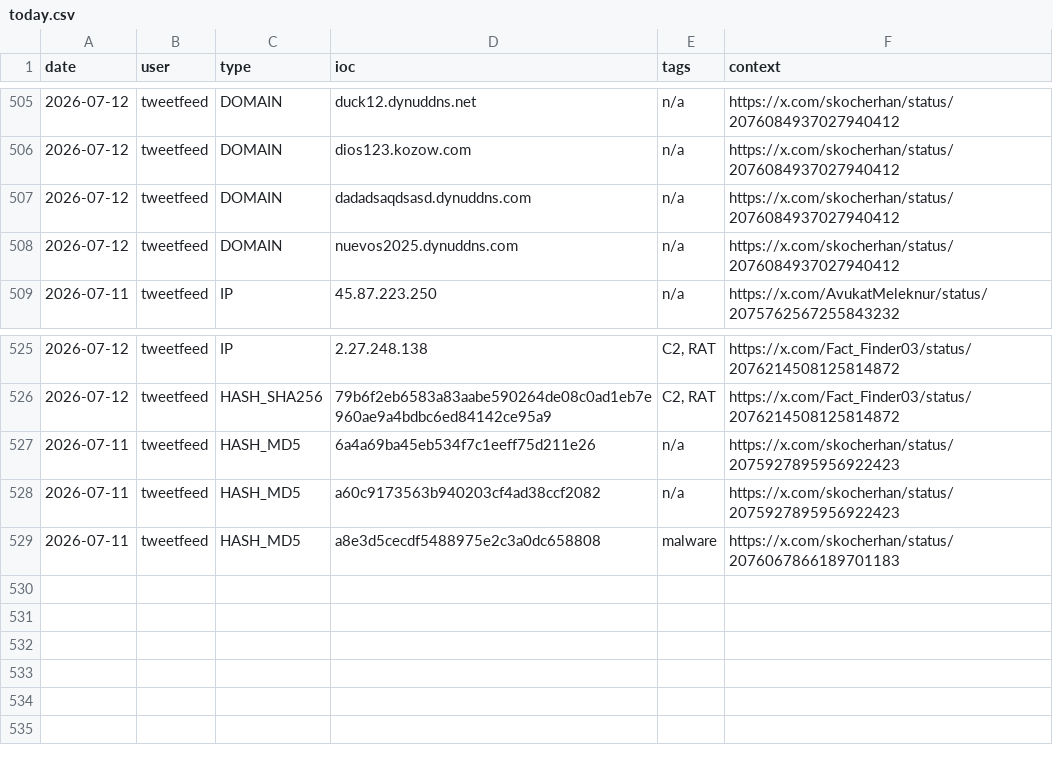
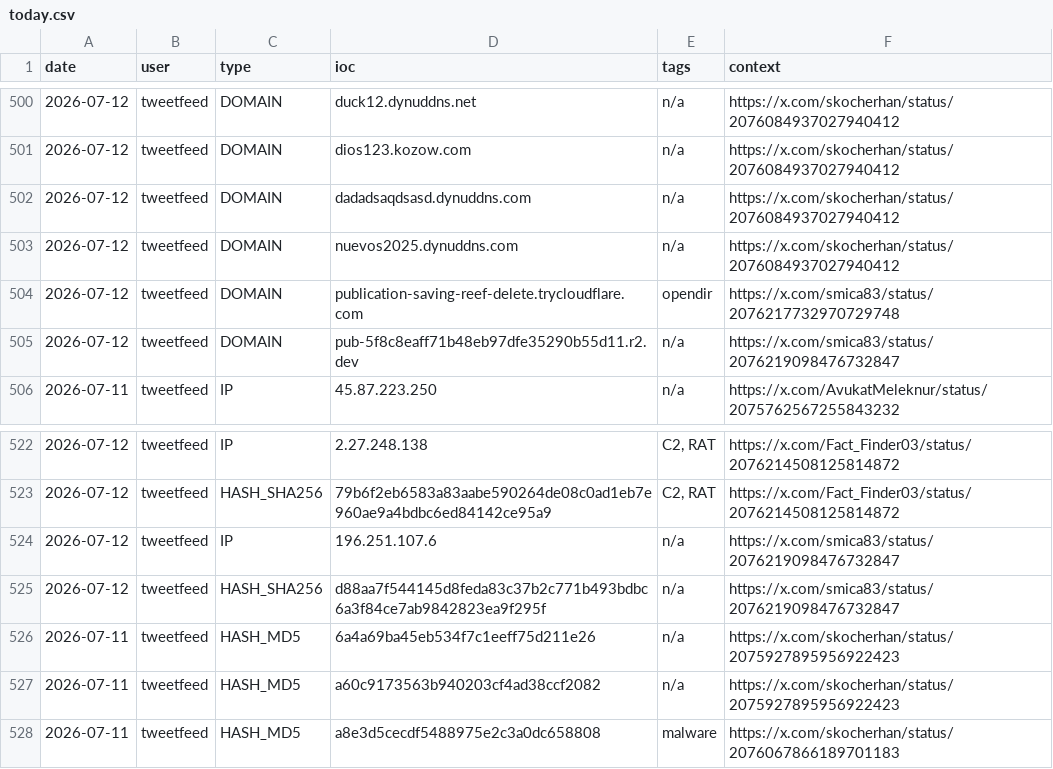
Before and after one commit to Adi-Lyt/vigia-ioc-feed, a CSV file: iocs/today.csv, drawn as a sheet; only a part is shown, gaps mark what is left out; the diff covers the shown part only; the diff names each change by its address in the sheet, - before the commit and + after, or states it on an @@ line.

```diff
--- a/iocs/today.csv
+++ b/iocs/today.csv
+row 504: 2026-07-12 | tweetfeed | DOMAIN | publication-saving-reef-delete.trycloudflare.com | opendir | https://x.com/smica83/status/2076217732970729748
+row 505: 2026-07-12 | tweetfeed | DOMAIN | pub-5f8c8eaff71b48eb97dfe35290b55d11.r2.dev | n/a | https://x.com/smica83/status/2076219098476732847
+row 524: 2026-07-12 | tweetfeed | IP | 196.251.107.6 | n/a | https://x.com/smica83/status/2076219098476732847
+row 525: 2026-07-12 | tweetfeed | HASH_SHA256 | d88aa7f544145d8feda83c37b2c771b493bdbc6a3f84ce7ab9842823ea9f295f | n/a | https://x.com/smica83/status/2076219098476732847
```
Also changed, not shown: 8 added rows and 13 removed rows elsewhere in this file.
